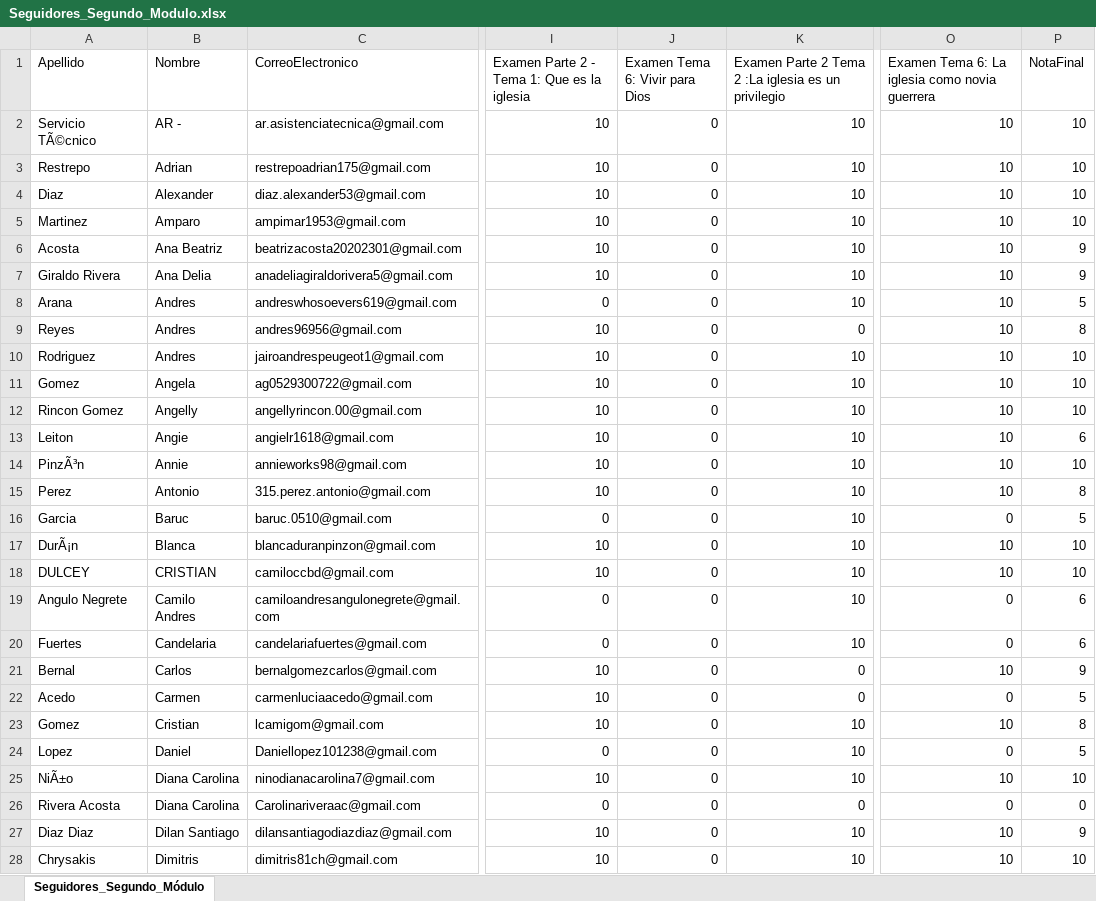
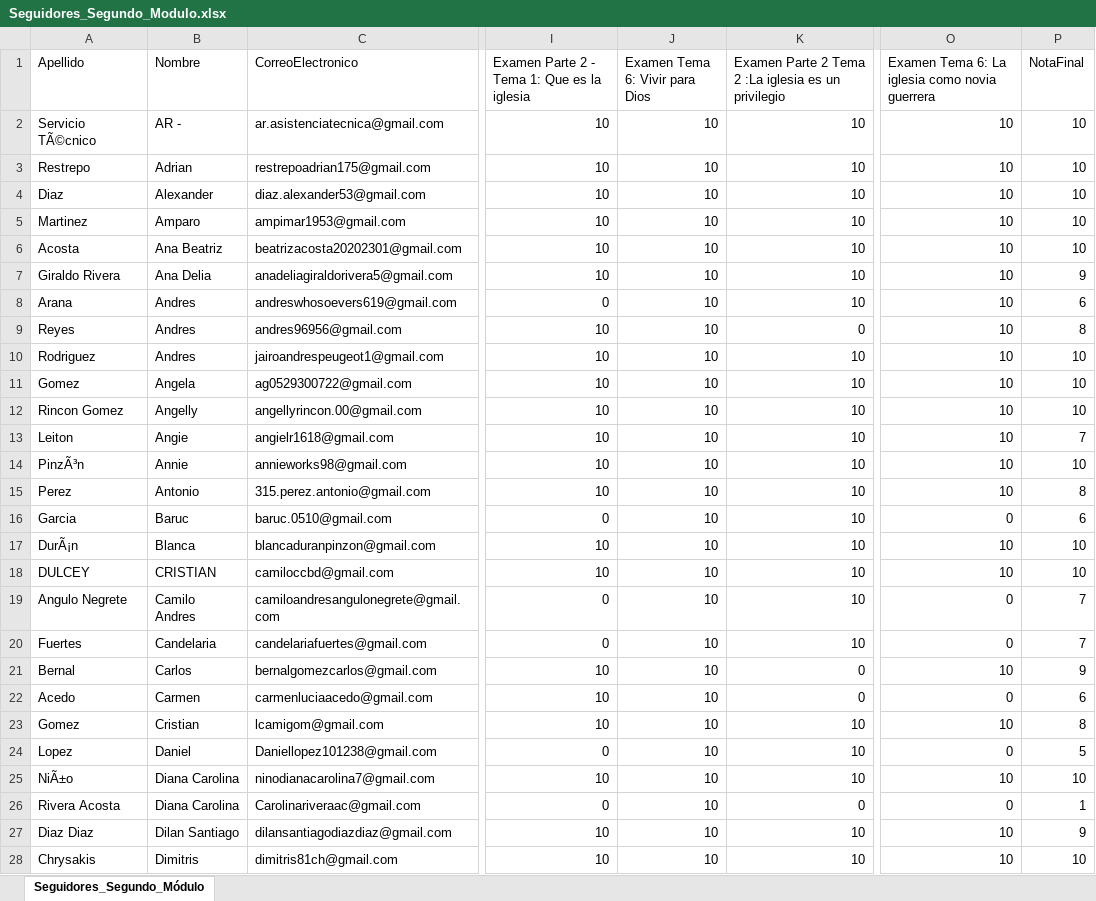
Before and after one commit to romergi1/notasEscuelaSeguidores, an Excel workbook: backend/database/Seguidores_Segundo_Modulo.xlsx, sheet Seguidores_Segundo_Módulo, drawn as a sheet; only a part is shown, gaps mark what is left out; values as stored, in another font and other column widths than the file's, no borders; the diff covers the shown part only; the diff names each change by its address in the sheet, - before the commit and + after, or states it on an @@ line.

Commit message:
cambios en el excel

```diff
--- a/backend/database/Seguidores_Segundo_Modulo.xlsx (sheet Seguidores_Segundo_Módulo)
+++ b/backend/database/Seguidores_Segundo_Modulo.xlsx (sheet Seguidores_Segundo_Módulo)
-J2:J28 (Examen Tema 6: Vivir para Dios): 0
+J2:J28 (Examen Tema 6: Vivir para Dios): 10
-P6 (NotaFinal): 9
+P6 (NotaFinal): 10
-P8 (NotaFinal): 5
+P8 (NotaFinal): 6
-P13 (NotaFinal): 6
+P13 (NotaFinal): 7
-P16 (NotaFinal): 5
+P16 (NotaFinal): 6
-P19:P20 (NotaFinal): 6
+P19:P20 (NotaFinal): 7
-P22 (NotaFinal): 5
+P22 (NotaFinal): 6
-P26 (NotaFinal): 0
+P26 (NotaFinal): 1
```
Also changed, not shown: 130 edited cells elsewhere in this sheet, formulas that keep their value.
